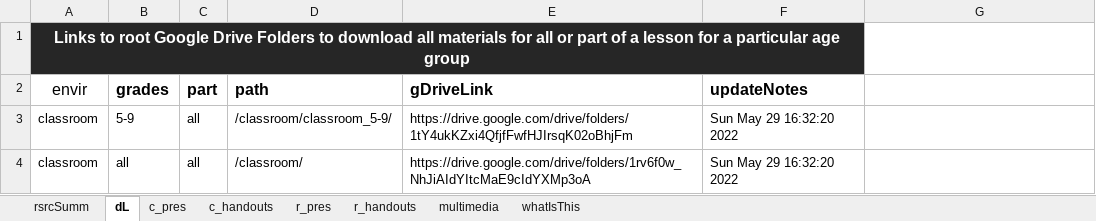
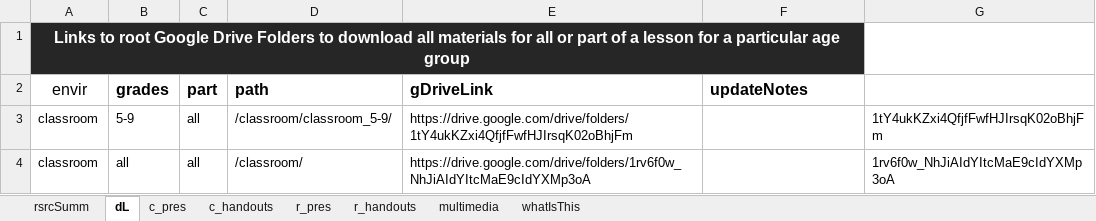
Before and after one commit to galacticpolymath/TEST, an Excel workbook: meta/teaching-materials.xlsx, sheet dL, drawn as a sheet; values as stored, in another font and other column widths than the file's, no borders; conditional formats not drawn; the diff names each change by its address in the sheet, - before the commit and + after, or states it on an @@ line.

```diff
--- a/meta/teaching-materials.xlsx (sheet dL)
+++ b/meta/teaching-materials.xlsx (sheet dL)
-F3:F4 (updateNotes): Sun May 29 16:32:20 2022
+F3:F4 (updateNotes): (empty)
-G3: (empty)
+G3: 1tY4ukKZxi4QfjfFwfHJIrsqK02oBhjFm
-G4: (empty)
+G4: 1rv6f0w_NhJiAIdYItcMaE9cIdYXMp3oA
```
Also changed, not shown: sheet c_handouts, sheet c_pres, 7 other files.
